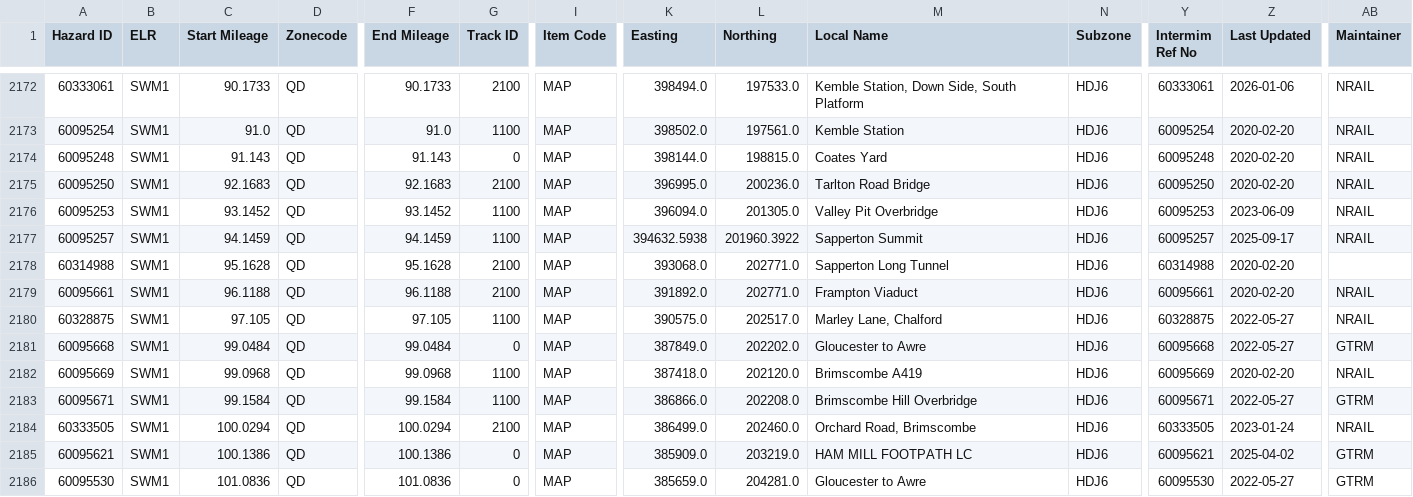
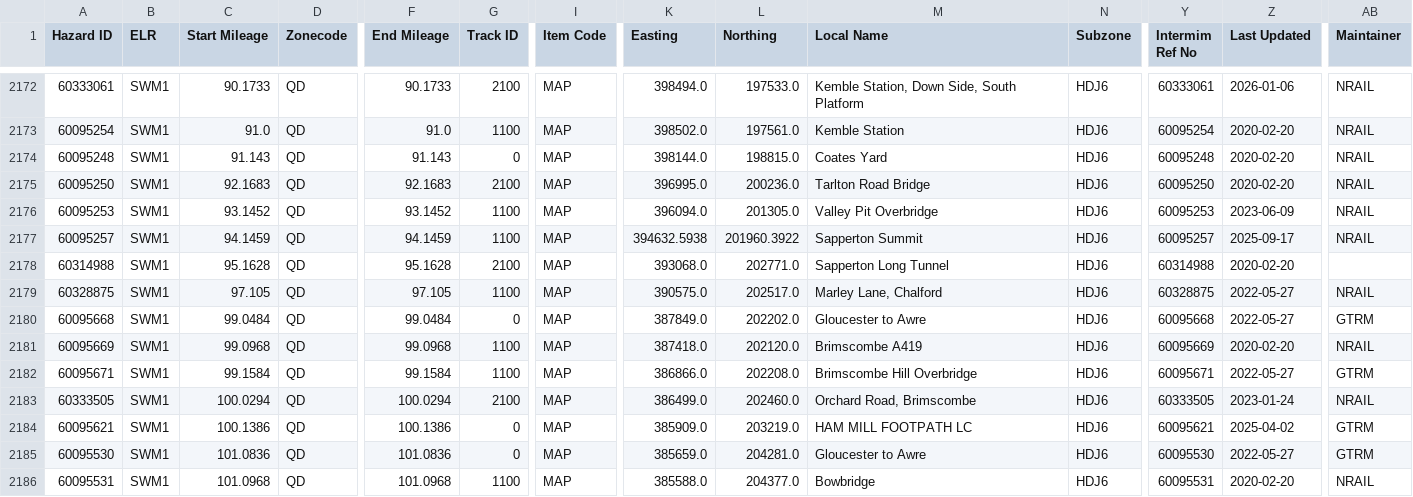
Before and after one commit to infrastructureclub/nr-national-hazard-directory, a CSV file: data/QD/coreData.csv, drawn as a sheet; only a part is shown, gaps mark what is left out; the shorter side is filled out with more unchanged rows; rows hold the shown columns only; the diff names each change by its address in the sheet, - before the commit and + after, or states it on an @@ line.

Commit message:
Automatic NRNHD data update

```diff
--- a/data/QD/coreData.csv
+++ b/data/QD/coreData.csv
-row 2179: 60095661 | SWM1 | 96.1188 | QD | 96.1188 | 2100 | MAP | 391892.0 | 202771.0 | Frampton Viaduct | HDJ6 | 60095661 | 2020-02-20 | NRAIL
```
Also changed, not shown: data/QE/coreData.csv.
